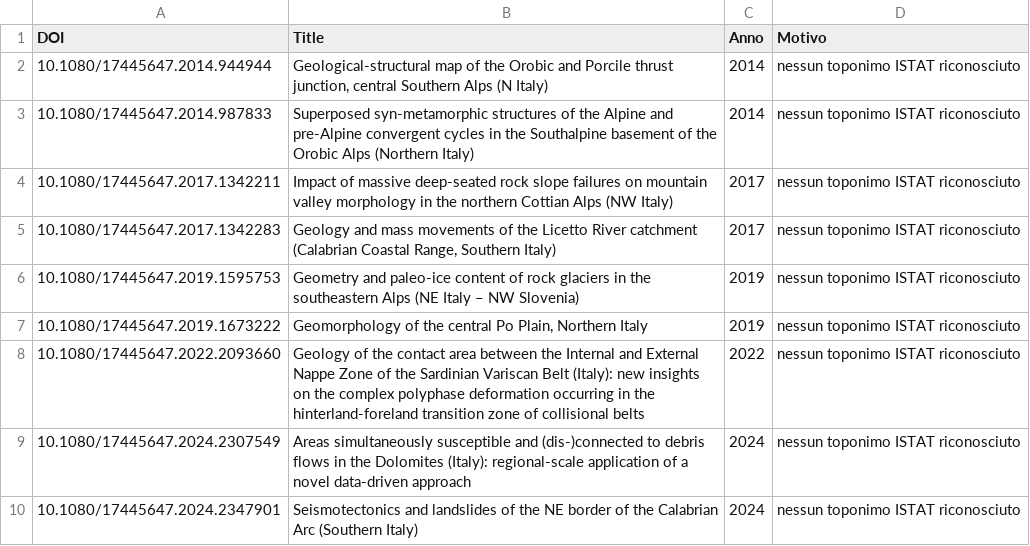
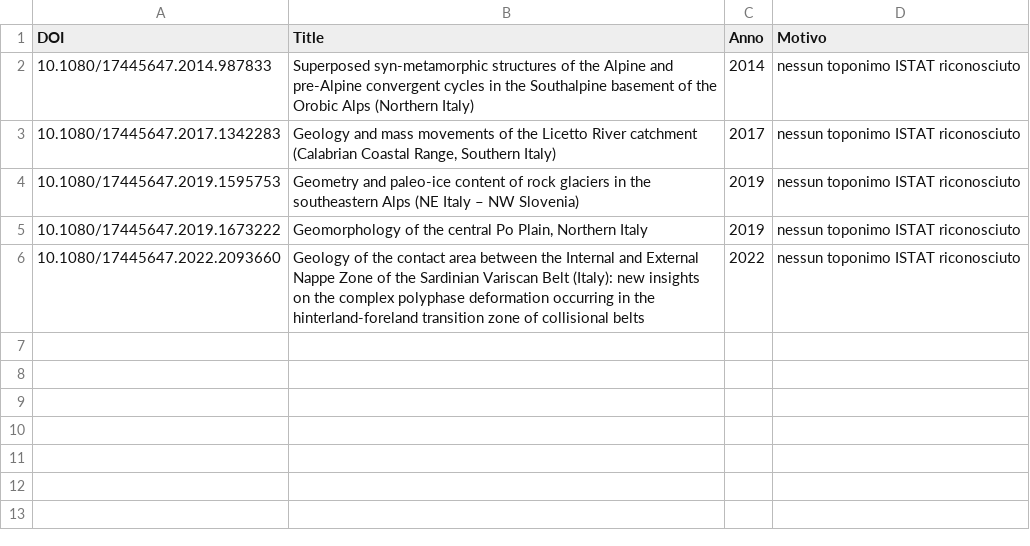
Before and after one commit to fabio-duronio/CartoHub, a CSV file: dati/journal_of_maps/jom_da_localizzare.csv, drawn as a sheet.

```diff
--- a/dati/journal_of_maps/jom_da_localizzare.csv
+++ b/dati/journal_of_maps/jom_da_localizzare.csv
@@ -1,5 +1,3 @@
 DOI,Title,Anno,Motivo
-10.1080/17445647.2014.944944,"Geological-structural map of the Orobic and Porcile thrust junction, central Southern Alps (N Italy)",2014,nessun toponimo ISTAT riconosciuto
 10.1080/17445647.2014.987833,Superposed syn-metamorphic structures of the Alpine and pre-Alpine convergent cycles in the Southalpine basement of the Orobic Alps (Northern Italy),2014,nessun toponimo ISTAT riconosciuto
-10.1080/17445647.2017.1342211,Impact of massive deep-seated rock slope failures on mountain valley morphology in the northern Cottian Alps (NW Italy),2017,nessun toponimo ISTAT riconosciuto
 10.1080/17445647.2017.1342283,"Geology and mass movements of the Licetto River catchment (Calabrian Coastal Range, Southern Italy)",2017,nessun toponimo ISTAT riconosciuto
@@ -8,3 +6 @@ DOI,Title,Anno,Motivo
 10.1080/17445647.2022.2093660,Geology of the contact area between the Internal and External Nappe Zone of the Sardinian Variscan Belt (Italy): new insights on the complex polyphase deformation occurring in the hinterland-foreland transition zone of collisional belts,2022,nessun toponimo ISTAT riconosciuto
-10.1080/17445647.2024.2307549,Areas simultaneously susceptible and (dis-)connected to debris flows in the Dolomites (Italy): regional-scale application of a novel data-driven approach,2024,nessun toponimo ISTAT riconosciuto
-10.1080/17445647.2024.2347901,Seismotectonics and landslides of the NE border of the Calabrian Arc (Southern Italy),2024,nessun toponimo ISTAT riconosciuto
```
Also changed, not shown: dati/journal_of_maps/regionali.csv, 5 other files.
